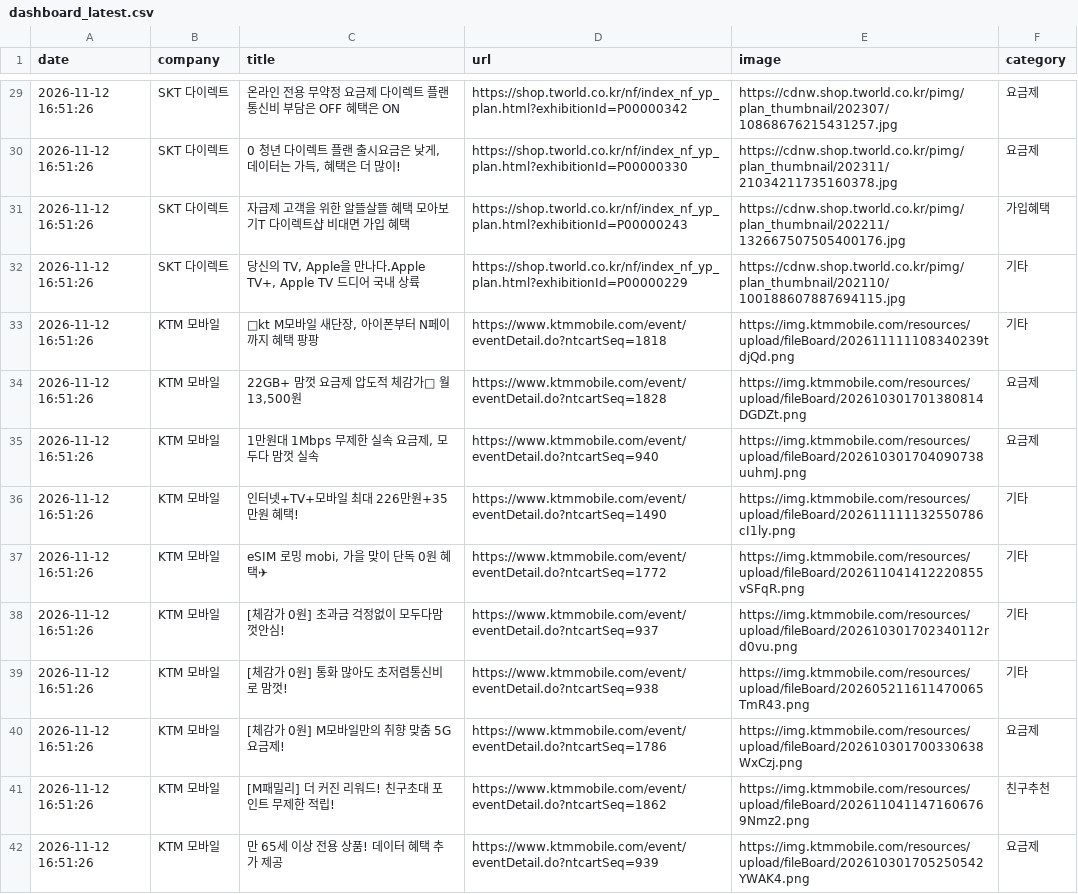
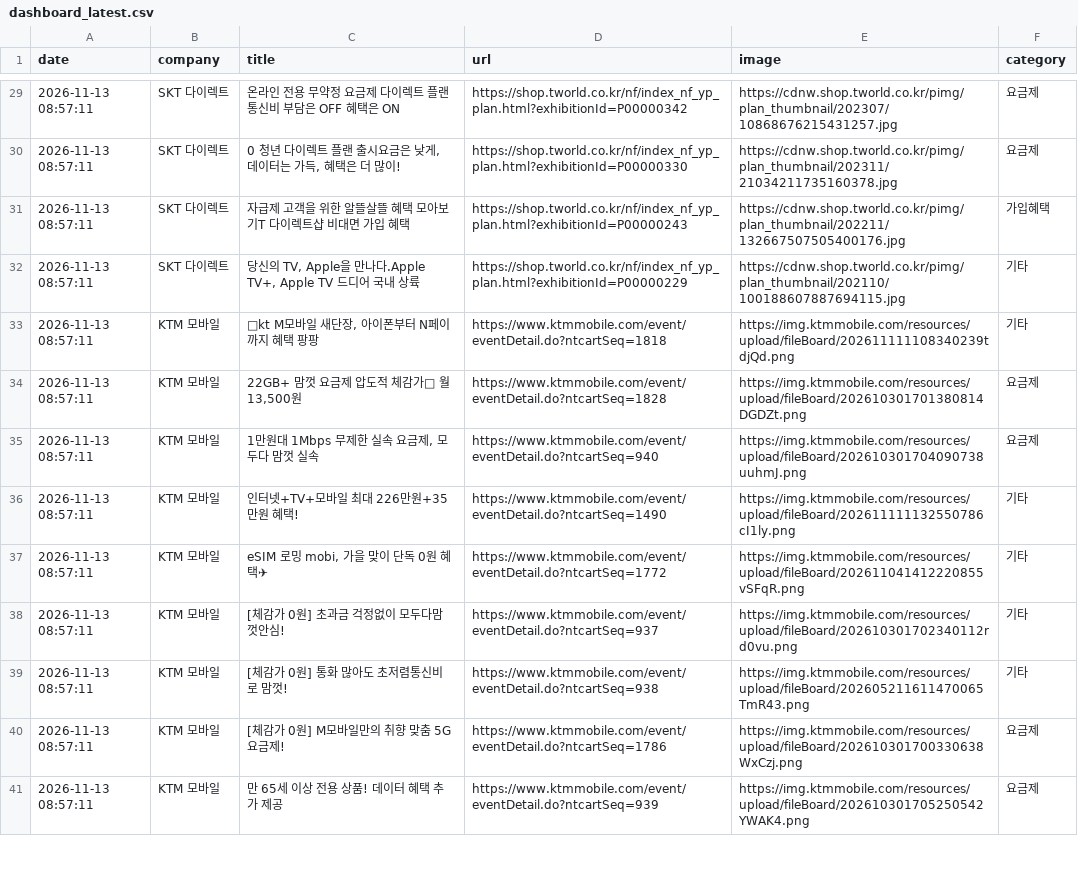
Before and after one commit to rodolfochoi911-lgtm/competitor-monitor, a CSV file: data/dashboard_latest.csv, drawn as a sheet; only a part is shown, gaps mark what is left out; removed rows and columns are numbered as before the commit, all else as after; the diff covers the shown part only; the diff names each change by its address in the sheet, - before the commit and + after, or states it on an @@ line.

```diff
--- a/data/dashboard_latest.csv
+++ b/data/dashboard_latest.csv
-A29:A40 (date): 2026-11-12 16:51:26
+A29:A40 (date): 2026-11-13 08:57:11
-row 41: 2026-11-12 16:51:26 | KTM 모바일 | [M패밀리] 더 커진 리워드! 친구초대 포인트 무제한 적립! | https://www.ktmmobile.com/event/eventDetail.do?ntcartSeq=1862 | https://img.ktmmobile.com/resources/upload/fileBoard/2026110411471606769Nmz2.png | 친구추천
-A41 (date): 2026-11-12 16:51:26
+A41 (date): 2026-11-13 08:57:11
```
Also changed, not shown: 1 added row and 134 edited cells elsewhere in this file, data/notices_latest.csv, 5 other files.
